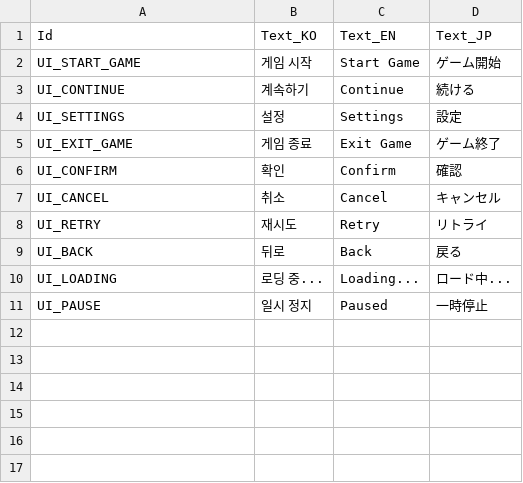
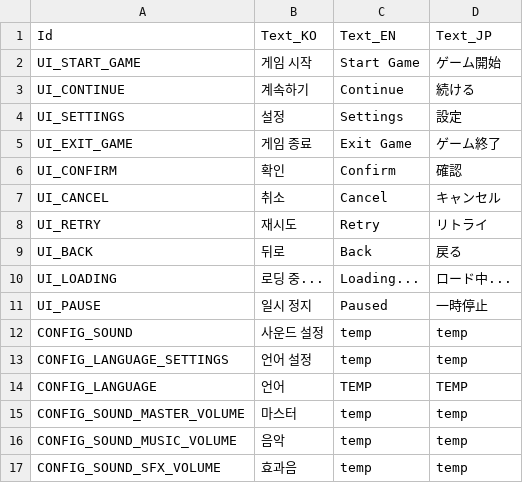
Before and after one commit to kisatothedream/MiliRhythm, a CSV file: Assets/Data/Localization/Localization.csv, drawn as a sheet; the diff names each change by its address in the sheet, - before the commit and + after, or states it on an @@ line.

Commit message:
Config UI 적용, 로컬라이즈 데이터 일부 추가

```diff
--- a/Assets/Data/Localization/Localization.csv
+++ b/Assets/Data/Localization/Localization.csv
+row 12: CONFIG_SOUND | 사운드 설정 | temp | temp
+row 13: CONFIG_LANGUAGE_SETTINGS | 언어 설정 | temp | temp
+row 14: CONFIG_LANGUAGE | 언어 | TEMP | TEMP
+row 15: CONFIG_SOUND_MASTER_VOLUME | 마스터 | temp | temp
+row 16: CONFIG_SOUND_MUSIC_VOLUME | 음악 | temp | temp
+row 17: CONFIG_SOUND_SFX_VOLUME | 효과음 | temp | temp
```
Also changed, not shown: Assets/StreamingAssets/Localization/Localization_en.csv, Assets/StreamingAssets/Localization/Localization_jp.csv, 14 other files.
